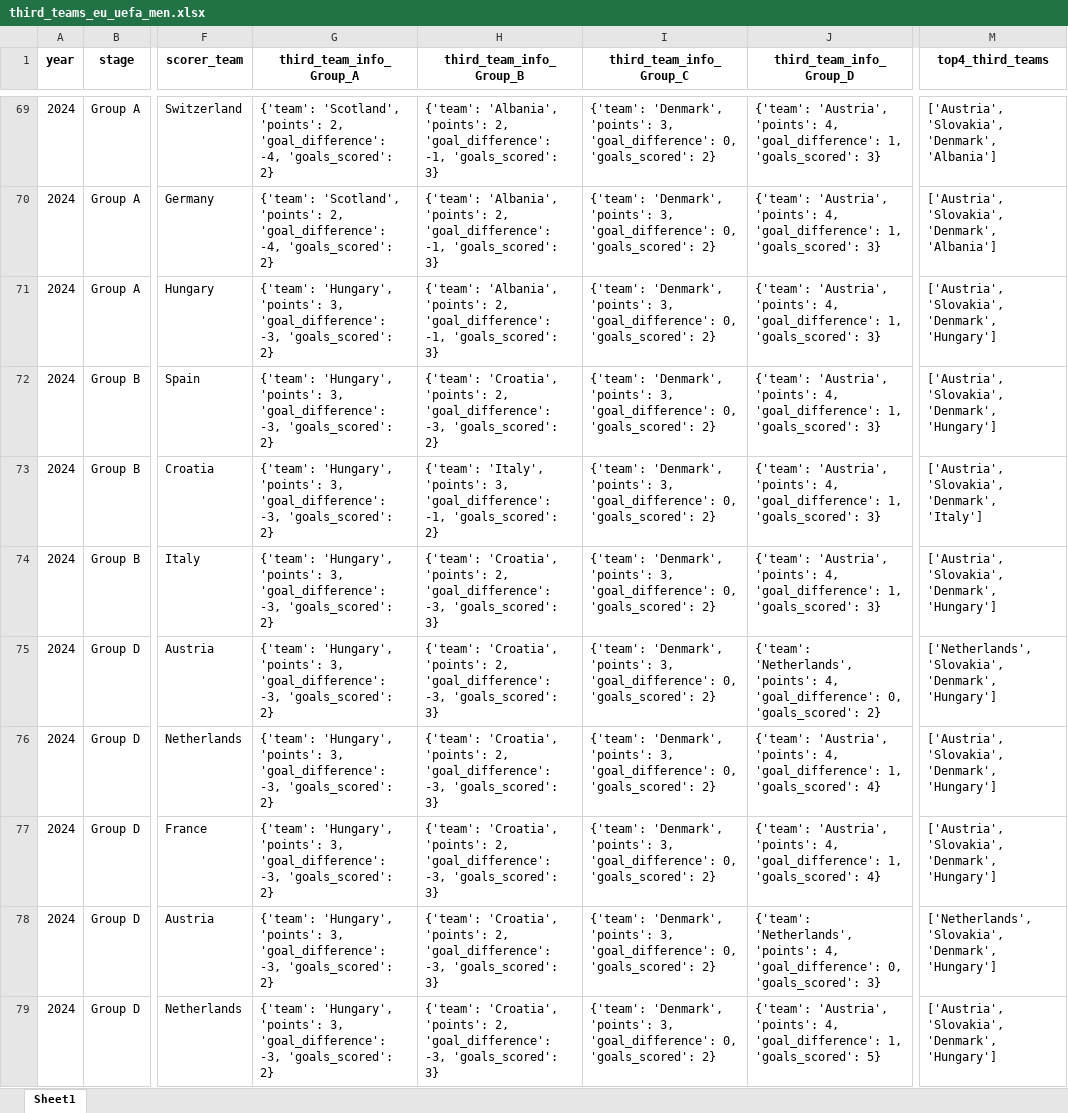
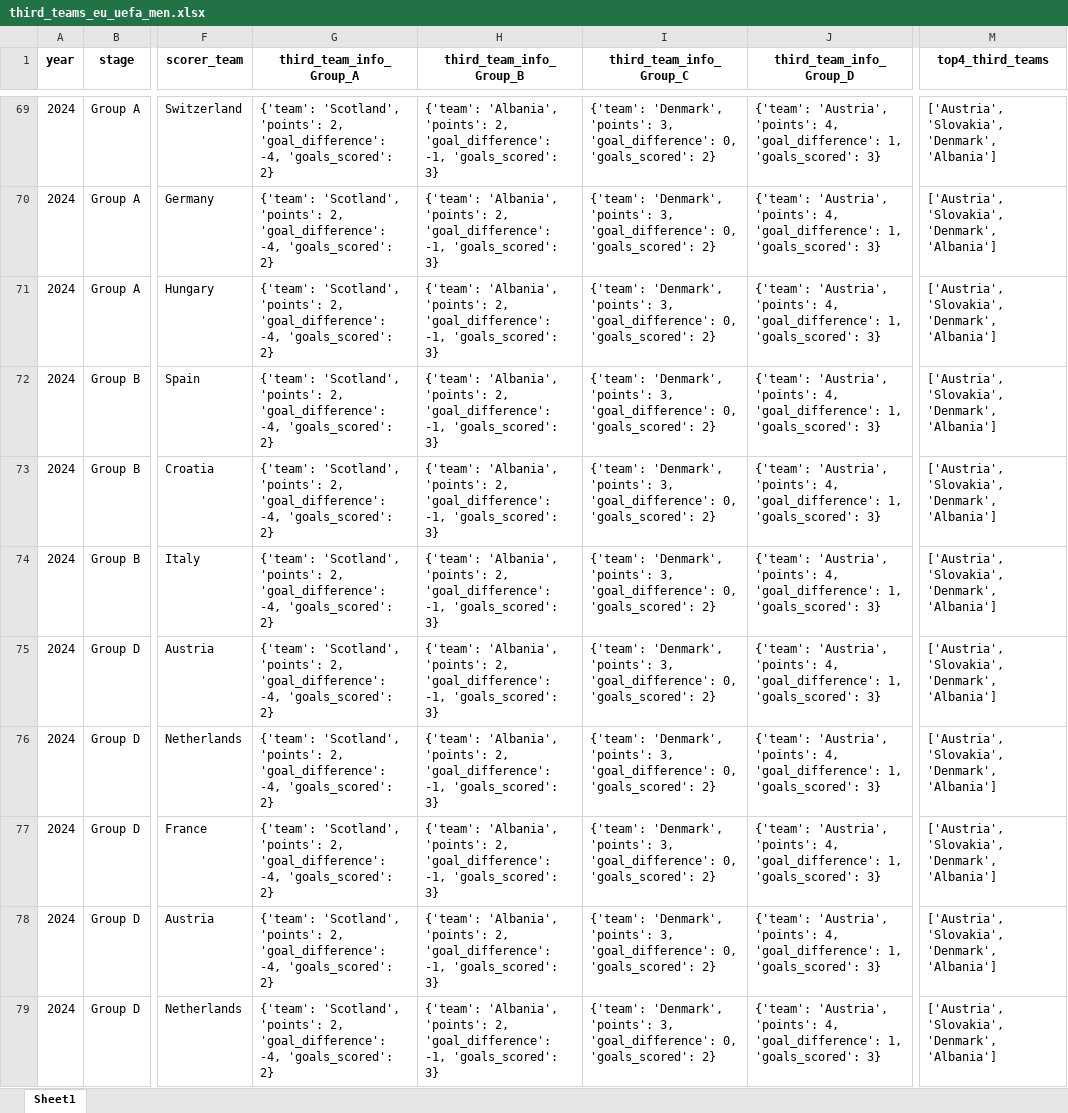
Before and after one commit to AEGDDI/tiebreak_wc, an Excel workbook: data/out/wiki/men/uefa/eu/third_teams_eu_uefa_men.xlsx, sheet Sheet1, drawn as a sheet; only a part is shown, gaps mark what is left out; values as stored, in another font and other column widths than the file's, no borders; the diff covers the shown part only; the diff names each change by its address in the sheet, - before the commit and + after, or states it on an @@ line.

Commit message:
best third teams code

```diff
--- a/data/out/wiki/men/uefa/eu/third_teams_eu_uefa_men.xlsx (sheet Sheet1)
+++ b/data/out/wiki/men/uefa/eu/third_teams_eu_uefa_men.xlsx (sheet Sheet1)
-G71:G79 (third_team_info_Group_A): {'team': 'Hungary', 'points': 3, 'goal_difference': -3, 'goals_scored': 2}
+G71:G79 (third_team_info_Group_A): {'team': 'Scotland', 'points': 2, 'goal_difference': -4, 'goals_scored': 2}
-M71:M72 (top4_third_teams): ['Austria', 'Slovakia', 'Denmark', 'Hungary']
+M71:M72 (top4_third_teams): ['Austria', 'Slovakia', 'Denmark', 'Albania']
-H72 (third_team_info_Group_B): {'team': 'Croatia', 'points': 2, 'goal_difference': -3, 'goals_scored': 2}
+H72 (third_team_info_Group_B): {'team': 'Albania', 'points': 2, 'goal_difference': -1, 'goals_scored': 3}
-H73 (third_team_info_Group_B): {'team': 'Italy', 'points': 3, 'goal_difference': -1, 'goals_scored': 2}
+H73 (third_team_info_Group_B): {'team': 'Albania', 'points': 2, 'goal_difference': -1, 'goals_scored': 3}
-M73 (top4_third_teams): ['Austria', 'Slovakia', 'Denmark', 'Italy']
+M73 (top4_third_teams): ['Austria', 'Slovakia', 'Denmark', 'Albania']
-H74:H79 (third_team_info_Group_B): {'team': 'Croatia', 'points': 2, 'goal_difference': -3, 'goals_scored': 3}
+H74:H79 (third_team_info_Group_B): {'team': 'Albania', 'points': 2, 'goal_difference': -1, 'goals_scored': 3}
-M74 (top4_third_teams): ['Austria', 'Slovakia', 'Denmark', 'Hungary']
+M74 (top4_third_teams): ['Austria', 'Slovakia', 'Denmark', 'Albania']
-J75 (third_team_info_Group_D): {'team': 'Netherlands', 'points': 4, 'goal_difference': 0, 'goals_scored': 2}
+J75 (third_team_info_Group_D): {'team': 'Austria', 'points': 4, 'goal_difference': 1, 'goals_scored': 3}
-M75 (top4_third_teams): ['Netherlands', 'Slovakia', 'Denmark', 'Hungary']
+M75 (top4_third_teams): ['Austria', 'Slovakia', 'Denmark', 'Albania']
-J76:J77 (third_team_info_Group_D): …1, 'goals_scored': 4}
+J76:J77 (third_team_info_Group_D): …1, 'goals_scored': 3}
-M76:M77 (top4_third_teams): ['Austria', 'Slovakia', 'Denmark', 'Hungary']
+M76:M77 (top4_third_teams): ['Austria', 'Slovakia', 'Denmark', 'Albania']
-J78 (third_team_info_Group_D): {'team': 'Netherlands', 'points': 4, 'goal_difference': 0, 'goals_scored': 3}
+J78 (third_team_info_Group_D): {'team': 'Austria', 'points': 4, 'goal_difference': 1, 'goals_scored': 3}
-M78 (top4_third_teams): ['Netherlands', 'Slovakia', 'Denmark', 'Hungary']
+M78 (top4_third_teams): ['Austria', 'Slovakia', 'Denmark', 'Albania']
-J79 (third_team_info_Group_D): …1, 'goals_scored': 5}
+J79 (third_team_info_Group_D): …1, 'goals_scored': 3}
-M79 (top4_third_teams): ['Austria', 'Slovakia', 'Denmark', 'Hungary']
+M79 (top4_third_teams): ['Austria', 'Slovakia', 'Denmark', 'Albania']
```
Also changed, not shown: 260 edited cells elsewhere in this sheet, data/out/wiki/men/uefa/eu/active_suspense_eu.xlsx, data/out/wiki/men/uefa/eu/active_suspense_results_eu.xlsx, 3 other files.
